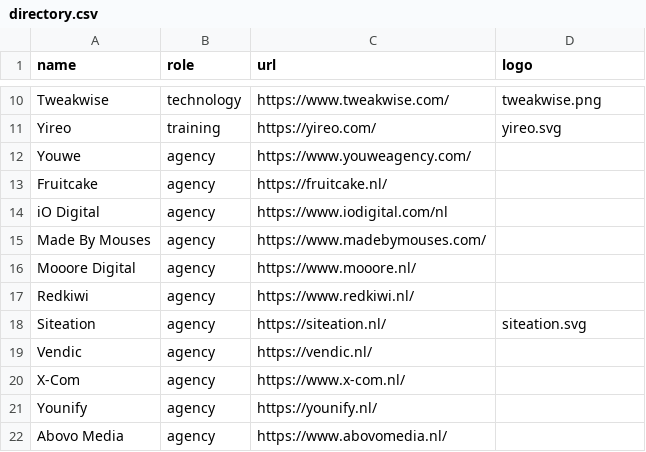
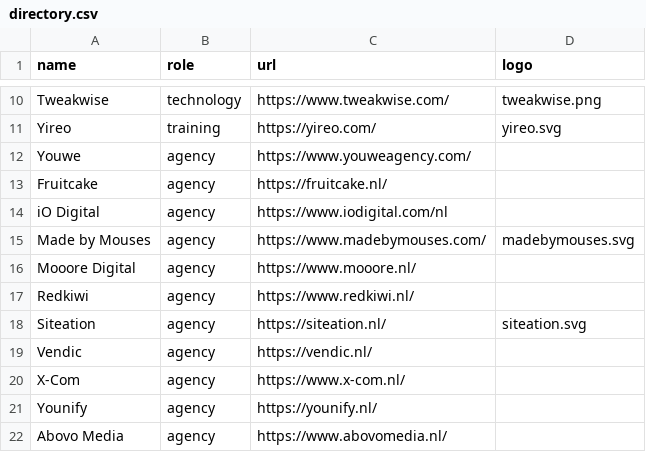
Before and after one commit to mage-os-nl/mage-os.nl, a CSV file: content/data/directory.csv, drawn as a sheet; only a part is shown, gaps mark what is left out.

Commit message:
Update name and add logo for Made by Mouses company

```diff
--- a/content/data/directory.csv
+++ b/content/data/directory.csv
@@ -14,3 +14,3 @@
 "iO Digital", "agency", "https://www.iodigital.com/nl", ""
-"Made By Mouses", "agency", "https://www.madebymouses.com/", ""
+"Made by Mouses", "agency", "https://www.madebymouses.com/", "madebymouses.svg"
 "Mooore Digital", "agency", "https://www.mooore.nl/"
```
Also changed, not shown: 1 other file.
